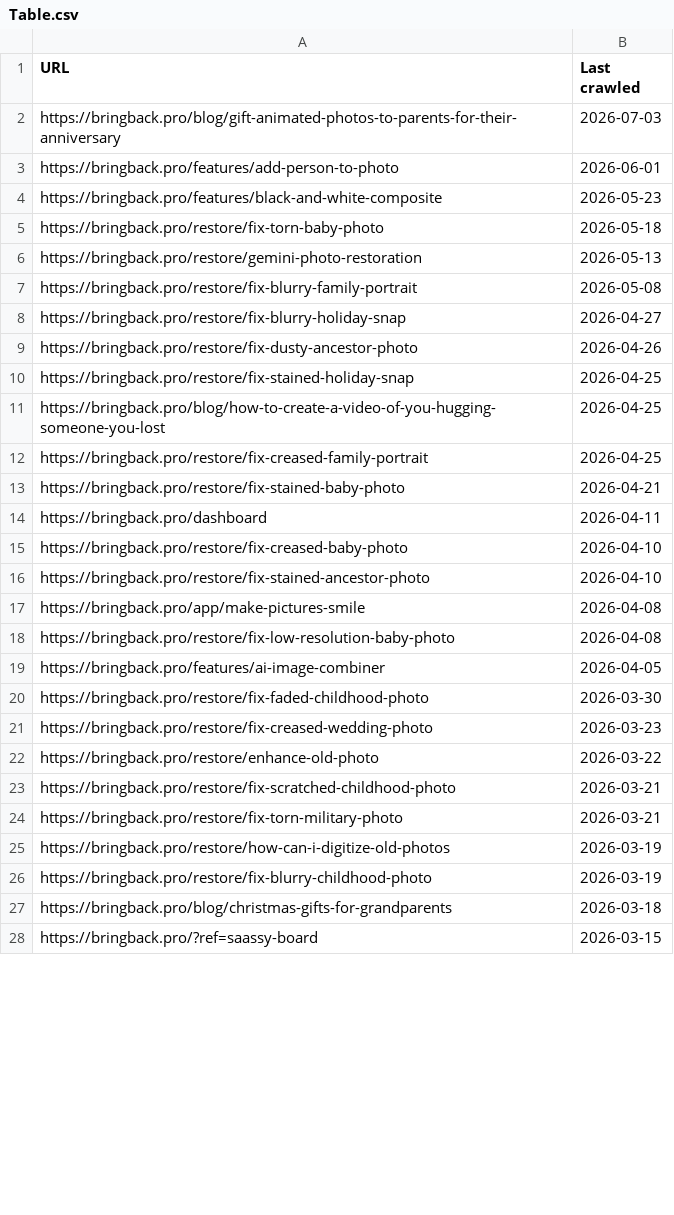
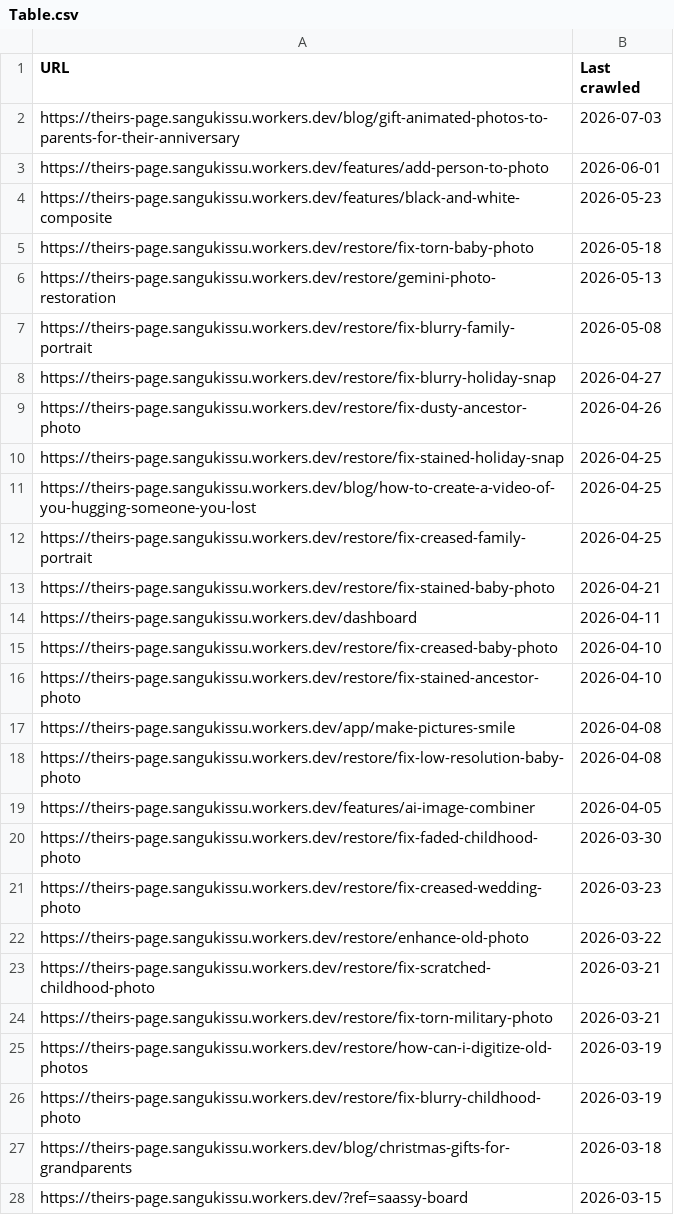
Before and after one commit to sangukissu/theirs.page, a CSV file: GSC/analysis/crawled-currently-not-indexed-bringback/Table.csv, drawn as a sheet; only a part is shown; the diff covers the shown part only.

```diff
--- a/GSC/analysis/crawled-currently-not-indexed-bringback/Table.csv
+++ b/GSC/analysis/crawled-currently-not-indexed-bringback/Table.csv
@@ -1,28 +1,28 @@
 URL,Last crawled
-https://bringback.pro/blog/gift-animated-photos-to-parents-for-their-anniversary,2026-07-03
-https://bringback.pro/features/add-person-to-photo,2026-06-01
-https://bringback.pro/features/black-and-white-composite,2026-05-23
-https://bringback.pro/restore/fix-torn-baby-photo,2026-05-18
-https://bringback.pro/restore/gemini-photo-restoration,2026-05-13
-https://bringback.pro/restore/fix-blurry-family-portrait,2026-05-08
-https://bringback.pro/restore/fix-blurry-holiday-snap,2026-04-27
-https://bringback.pro/restore/fix-dusty-ancestor-photo,2026-04-26
-https://bringback.pro/restore/fix-stained-holiday-snap,2026-04-25
-https://bringback.pro/blog/how-to-create-a-video-of-you-hugging-someone-you-lost,2026-04-25
-https://bringback.pro/restore/fix-creased-family-portrait,2026-04-25
-https://bringback.pro/restore/fix-stained-baby-photo,2026-04-21
-https://bringback.pro/dashboard,2026-04-11
-https://bringback.pro/restore/fix-creased-baby-photo,2026-04-10
-https://bringback.pro/restore/fix-stained-ancestor-photo,2026-04-10
-https://bringback.pro/app/make-pictures-smile,2026-04-08
-https://bringback.pro/restore/fix-low-resolution-baby-photo,2026-04-08
-https://bringback.pro/features/ai-image-combiner,2026-04-05
-https://bringback.pro/restore/fix-faded-childhood-photo,2026-03-30
-https://bringback.pro/restore/fix-creased-wedding-photo,2026-03-23
-https://bringback.pro/restore/enhance-old-photo,2026-03-22
-https://bringback.pro/restore/fix-scratched-childhood-photo,2026-03-21
-https://bringback.pro/restore/fix-torn-military-photo,2026-03-21
-https://bringback.pro/restore/how-can-i-digitize-old-photos,2026-03-19
-https://bringback.pro/restore/fix-blurry-childhood-photo,2026-03-19
-https://bringback.pro/blog/christmas-gifts-for-grandparents,2026-03-18
-https://bringback.pro/?ref=saassy-board,2026-03-15
+https://theirs-page.sangukissu.workers.dev/blog/gift-animated-photos-to-parents-for-their-anniversary,2026-07-03
+https://theirs-page.sangukissu.workers.dev/features/add-person-to-photo,2026-06-01
+https://theirs-page.sangukissu.workers.dev/features/black-and-white-composite,2026-05-23
+https://theirs-page.sangukissu.workers.dev/restore/fix-torn-baby-photo,2026-05-18
+https://theirs-page.sangukissu.workers.dev/restore/gemini-photo-restoration,2026-05-13
+https://theirs-page.sangukissu.workers.dev/restore/fix-blurry-family-portrait,2026-05-08
+https://theirs-page.sangukissu.workers.dev/restore/fix-blurry-holiday-snap,2026-04-27
+https://theirs-page.sangukissu.workers.dev/restore/fix-dusty-ancestor-photo,2026-04-26
+https://theirs-page.sangukissu.workers.dev/restore/fix-stained-holiday-snap,2026-04-25
+https://theirs-page.sangukissu.workers.dev/blog/how-to-create-a-video-of-you-hugging-someone-you-lost,2026-04-25
+https://theirs-page.sangukissu.workers.dev/restore/fix-creased-family-portrait,2026-04-25
+https://theirs-page.sangukissu.workers.dev/restore/fix-stained-baby-photo,2026-04-21
+https://theirs-page.sangukissu.workers.dev/dashboard,2026-04-11
+https://theirs-page.sangukissu.workers.dev/restore/fix-creased-baby-photo,2026-04-10
+https://theirs-page.sangukissu.workers.dev/restore/fix-stained-ancestor-photo,2026-04-10
+https://theirs-page.sangukissu.workers.dev/app/make-pictures-smile,2026-04-08
+https://theirs-page.sangukissu.workers.dev/restore/fix-low-resolution-baby-photo,2026-04-08
+https://theirs-page.sangukissu.workers.dev/features/ai-image-combiner,2026-04-05
+https://theirs-page.sangukissu.workers.dev/restore/fix-faded-childhood-photo,2026-03-30
+https://theirs-page.sangukissu.workers.dev/restore/fix-creased-wedding-photo,2026-03-23
+https://theirs-page.sangukissu.workers.dev/restore/enhance-old-photo,2026-03-22
+https://theirs-page.sangukissu.workers.dev/restore/fix-scratched-childhood-photo,2026-03-21
+https://theirs-page.sangukissu.workers.dev/restore/fix-torn-military-photo,2026-03-21
+https://theirs-page.sangukissu.workers.dev/restore/how-can-i-digitize-old-photos,2026-03-19
+https://theirs-page.sangukissu.workers.dev/restore/fix-blurry-childhood-photo,2026-03-19
+https://theirs-page.sangukissu.workers.dev/blog/christmas-gifts-for-grandparents,2026-03-18
+https://theirs-page.sangukissu.workers.dev/?ref=saassy-board,2026-03-15
```
Also changed, not shown: 19 edited cells elsewhere in this file, GSC/Performance-on-Search/Pages.csv, GSC/analysis/not-found/Table.csv, 40 other files.
